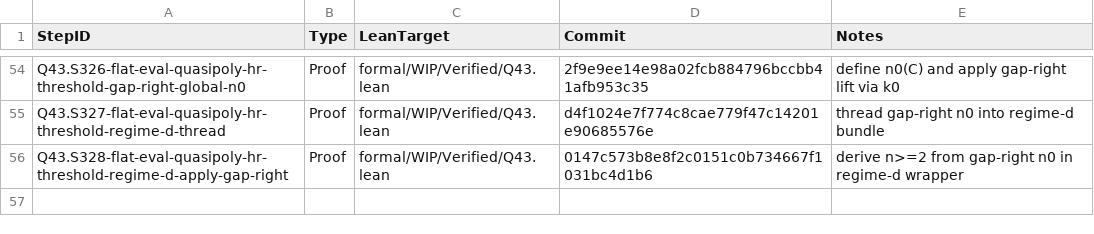
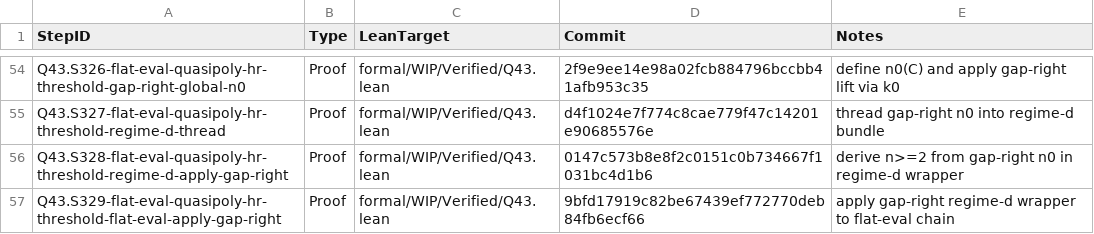
Before and after one commit to Xopoko/Experiment-26_P_vs_NP, a TSV file: docs/artifacts.tsv, drawn as a sheet; only a part is shown, gaps mark what is left out.

Commit message:
Q43.S329-flat-eval-quasipoly-hr-threshold-flat-eval-apply-gap-right: Proof - apply gap-right to flat-eval

```diff
--- a/docs/artifacts.tsv
+++ b/docs/artifacts.tsv
@@ -56 +56,2 @@ Q43.S327-flat-eval-quasipoly-hr-threshold-regime-d-thread	Proof	formal/WIP/Verif
 Q43.S328-flat-eval-quasipoly-hr-threshold-regime-d-apply-gap-right	Proof	formal/WIP/Verified/Q43.lean	0147c573b8e8f2c0151c0b734667f1031bc4d1b6	derive n>=2 from gap-right n0 in regime-d wrapper
+Q43.S329-flat-eval-quasipoly-hr-threshold-flat-eval-apply-gap-right	Proof	formal/WIP/Verified/Q43.lean	9bfd17919c82be67439ef772770deb84fb6ecf66	apply gap-right regime-d wrapper to flat-eval chain
```
Also changed, not shown: 4 other files.
